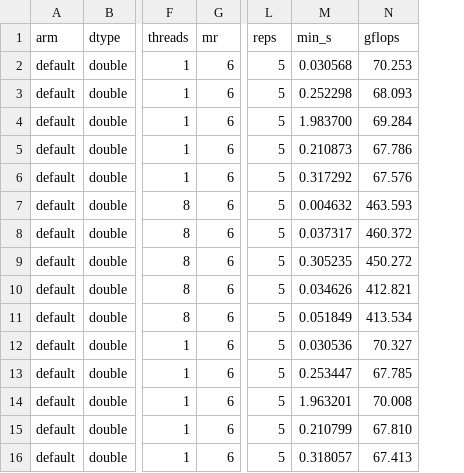
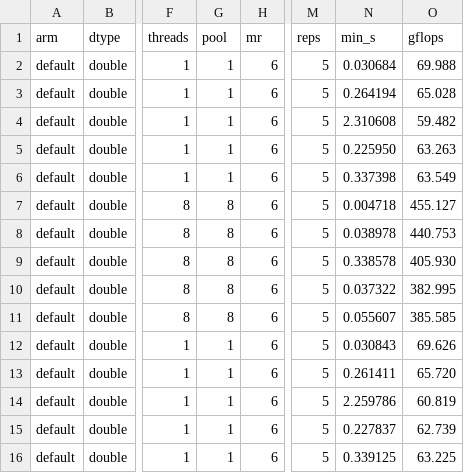
Before and after one commit to Gurleen-kansray/mtl5, a CSV file: benchmarks/data/i7-12700k/blocking_ab_default.csv, drawn as a sheet; only a part is shown, gaps mark what is left out; addresses are those after the commit; the diff covers the shown part only; the diff names each change by its address in the sheet, - before the commit and + after, or states it on an @@ line.

```diff
--- a/benchmarks/data/i7-12700k/blocking_ab_default.csv
+++ b/benchmarks/data/i7-12700k/blocking_ab_default.csv
+column G (pool), rows 2-16: 1 | 1 | 1 | 1 | 1 | 8 | 8 | 8 | 8 | 8 | 1 | 1 | 1 | 1 | 1
-N2 (min_s): 0.030568
+N2 (min_s): 0.030684
-O2 (gflops): 70.253
+O2 (gflops): 69.988
-N3 (min_s): 0.252298
+N3 (min_s): 0.264194
-O3 (gflops): 68.093
+O3 (gflops): 65.028
-N4 (min_s): 1.983700
+N4 (min_s): 2.310608
-O4 (gflops): 69.284
+O4 (gflops): 59.482
-N5 (min_s): 0.210873
+N5 (min_s): 0.225950
-O5 (gflops): 67.786
+O5 (gflops): 63.263
-N6 (min_s): 0.317292
+N6 (min_s): 0.337398
-O6 (gflops): 67.576
+O6 (gflops): 63.549
-N7 (min_s): 0.004632
+N7 (min_s): 0.004718
-O7 (gflops): 463.593
+O7 (gflops): 455.127
-N8 (min_s): 0.037317
+N8 (min_s): 0.038978
-O8 (gflops): 460.372
+O8 (gflops): 440.753
-N9 (min_s): 0.305235
+N9 (min_s): 0.338578
-O9 (gflops): 450.272
+O9 (gflops): 405.930
-N10 (min_s): 0.034626
+N10 (min_s): 0.037322
-O10 (gflops): 412.821
+O10 (gflops): 382.995
-N11 (min_s): 0.051849
+N11 (min_s): 0.055607
-O11 (gflops): 413.534
+O11 (gflops): 385.585
-N12 (min_s): 0.030536
+N12 (min_s): 0.030843
-O12 (gflops): 70.327
+O12 (gflops): 69.626
-N13 (min_s): 0.253447
+N13 (min_s): 0.261411
-O13 (gflops): 67.785
+O13 (gflops): 65.720
-N14 (min_s): 1.963201
+N14 (min_s): 2.259786
-O14 (gflops): 70.008
+O14 (gflops): 60.819
-N15 (min_s): 0.210799
+N15 (min_s): 0.227837
-O15 (gflops): 67.810
+O15 (gflops): 62.739
-N16 (min_s): 0.318057
+N16 (min_s): 0.339125
-O16 (gflops): 67.413
+O16 (gflops): 63.225
```
Also changed, not shown: 70 edited cells elsewhere in this file, benchmarks/data/i7-12700k/blocking_ab_detected.csv, 2 other files.
